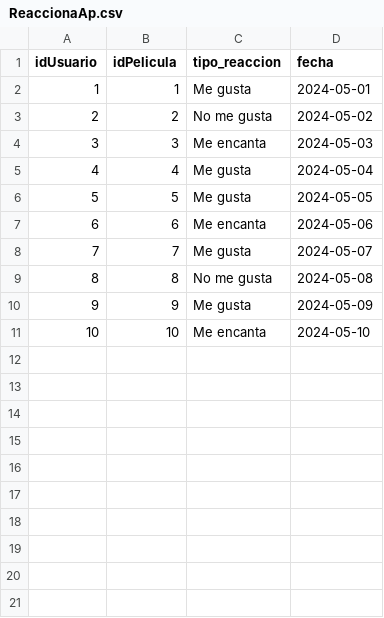
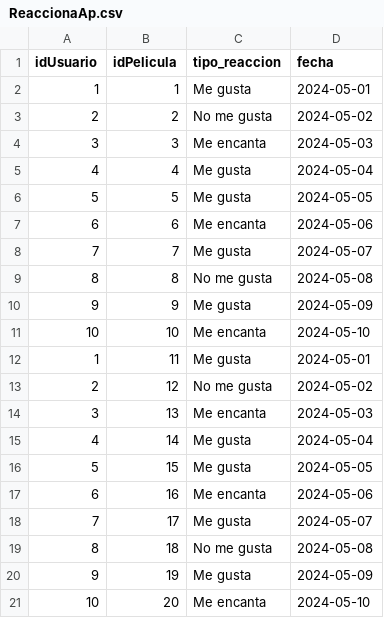
Before and after one commit to ntlg72/Actividad_8, a CSV file: ReaccionaAp.csv, drawn as a sheet.

Commit message:
Update ReaccionaAp.csv

```diff
--- a/ReaccionaAp.csv
+++ b/ReaccionaAp.csv
@@ -11 +11,11 @@ idUsuario,idPelicula,tipo_reaccion,fecha
 10,10,Me encanta,2024-05-10
+1,11,Me gusta,2024-05-01
+2,12,No me gusta,2024-05-02
+3,13,Me encanta,2024-05-03
+4,14,Me gusta,2024-05-04
+5,15,Me gusta,2024-05-05
+6,16,Me encanta,2024-05-06
+7,17,Me gusta,2024-05-07
+8,18,No me gusta,2024-05-08
+9,19,Me gusta,2024-05-09
+10,20,Me encanta,2024-05-10
```
